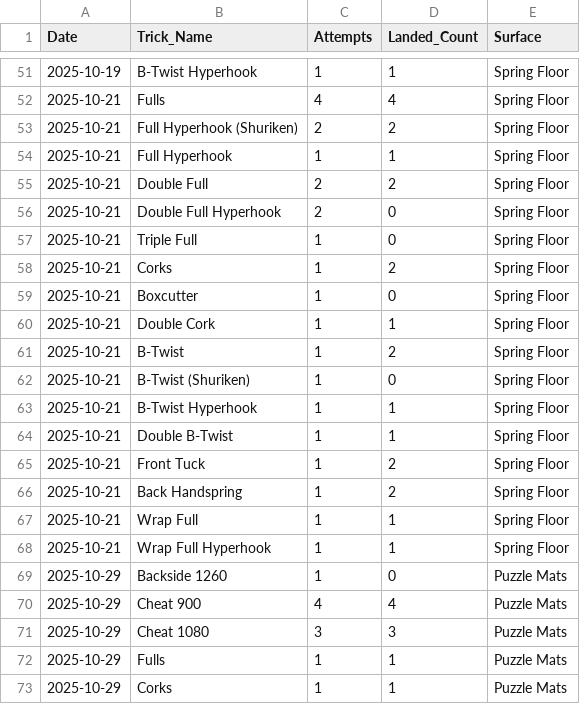
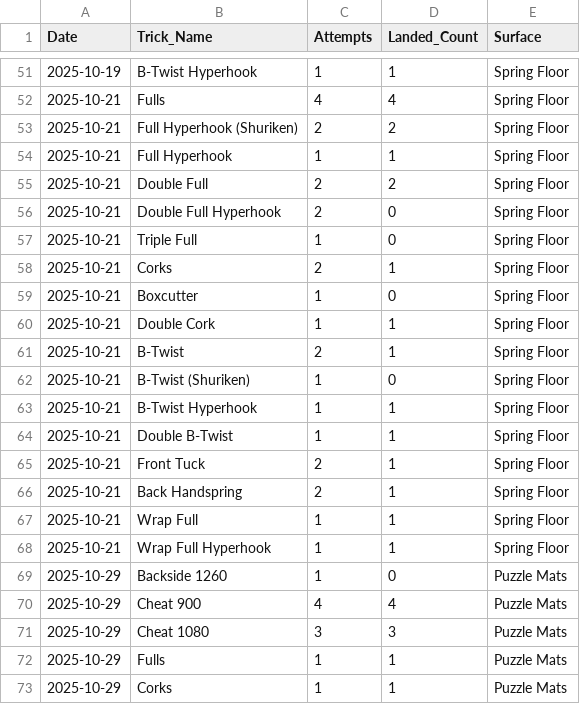
Before and after one commit to jangjake/Tricking, a CSV file: PERSONAL PROJECT/Tricking.csv, drawn as a sheet; only a part is shown, gaps mark what is left out.

Commit message:
Generalized Tricking analyzing with function

```diff
--- a/PERSONAL PROJECT/Tricking.csv
+++ b/PERSONAL PROJECT/Tricking.csv
@@ -57,6 +57,6 @@ Date,Trick_Name,Attempts,Landed_Count,Surface
 2025-10-21,Triple Full,1,0,Spring Floor
-2025-10-21,Corks,1,2,Spring Floor
+2025-10-21,Corks,2,1,Spring Floor
 2025-10-21,Boxcutter,1,0,Spring Floor
 2025-10-21,Double Cork,1,1,Spring Floor
-2025-10-21,B-Twist,1,2,Spring Floor
+2025-10-21,B-Twist,2,1,Spring Floor
 2025-10-21,B-Twist (Shuriken),1,0,Spring Floor
@@ -64,4 +64,4 @@ Date,Trick_Name,Attempts,Landed_Count,Surface
 2025-10-21,Double B-Twist,1,1,Spring Floor
-2025-10-21,Front Tuck,1,2,Spring Floor
-2025-10-21,Back Handspring,1,2,Spring Floor
+2025-10-21,Front Tuck,2,1,Spring Floor
+2025-10-21,Back Handspring,2,1,Spring Floor
 2025-10-21,Wrap Full,1,1,Spring Floor
```
Also changed, not shown: 1 other file.
